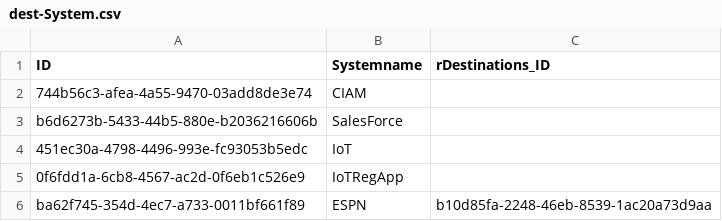
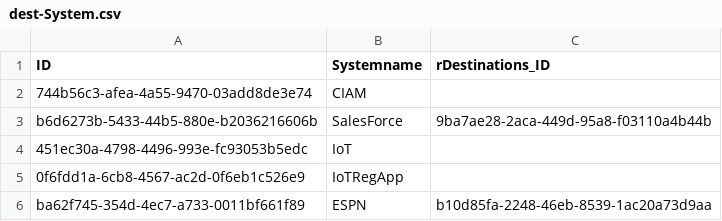
Before and after one commit to joberad/desttest, a CSV file: db/data/dest-System.csv, drawn as a sheet.

```diff
--- a/db/data/dest-System.csv
+++ b/db/data/dest-System.csv
@@ -2,3 +2,3 @@ ID;Systemname;rDestinations_ID
 744b56c3-afea-4a55-9470-03add8de3e74;CIAM;
-b6d6273b-5433-44b5-880e-b2036216606b;SalesForce;
+b6d6273b-5433-44b5-880e-b2036216606b;SalesForce;9ba7ae28-2aca-449d-95a8-f03110a4b44b
 451ec30a-4798-4496-993e-fc93053b5edc;IoT;
```
Also changed, not shown: db/data/dest-DestinationPaths.csv, db/data/dest-MessageScenario.csv, 25 other files.
